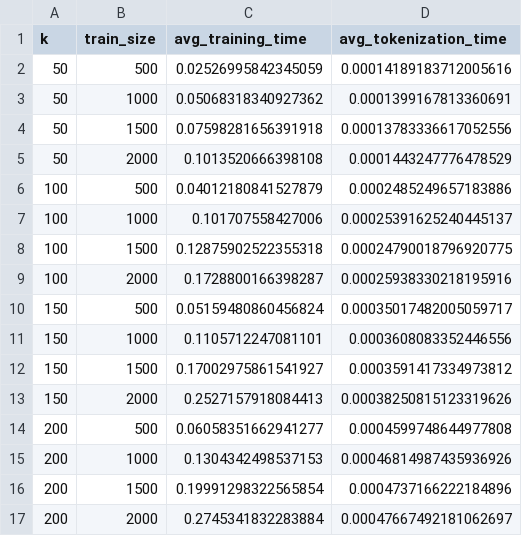
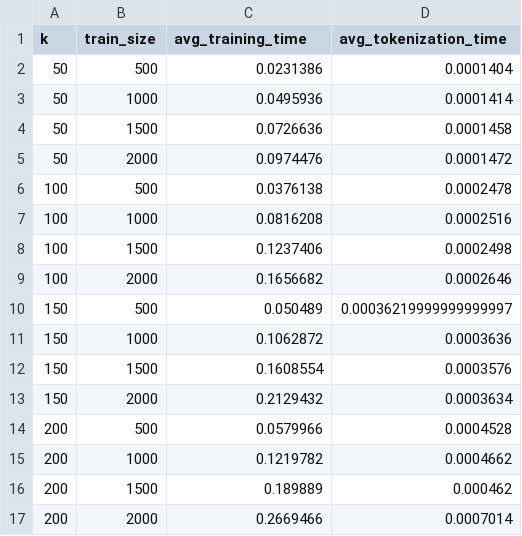
Before and after one commit to IrmaGeo/-BPE-tokenizer, a CSV file: results/BPE_ANALYSIS.csv, drawn as a sheet.

```diff
--- a/results/BPE_ANALYSIS.csv
+++ b/results/BPE_ANALYSIS.csv
@@ -1,17 +1,17 @@
 k,train_size,avg_training_time,avg_tokenization_time
-50,500,0.02526995842345059,0.00014189183712005616
-50,1000,0.05068318340927362,0.0001399167813360691
-50,1500,0.07598281656391918,0.00013783336617052556
-50,2000,0.1013520666398108,0.0001443247776478529
-100,500,0.04012180841527879,0.0002485249657183886
-100,1000,0.101707558427006,0.00025391625240445137
-100,1500,0.12875902522355318,0.00024790018796920775
-100,2000,0.1728800166398287,0.00025938330218195916
-150,500,0.05159480860456824,0.00035017482005059717
-150,1000,0.1105712247081101,0.0003608083352446556
-150,1500,0.17002975861541927,0.0003591417334973812
-150,2000,0.2527157918084413,0.00038250815123319626
-200,500,0.06058351662941277,0.0004599748644977808
-200,1000,0.1304342498537153,0.00046814987435936926
-200,1500,0.19991298322565854,0.0004737166222184896
-200,2000,0.2745341832283884,0.00047667492181062697
+50,500,0.0231386,0.0001404
+50,1000,0.0495936,0.0001414
+50,1500,0.0726636,0.0001458
+50,2000,0.0974476,0.0001472
+100,500,0.0376138,0.0002478
+100,1000,0.0816208,0.0002516
+100,1500,0.1237406,0.0002498
+100,2000,0.1656682,0.0002646
+150,500,0.050489,0.00036219999999999997
+150,1000,0.1062872,0.0003636
+150,1500,0.1608554,0.0003576
+150,2000,0.2129432,0.0003634
+200,500,0.0579966,0.0004528
+200,1000,0.1219782,0.0004662
+200,1500,0.189889,0.000462
+200,2000,0.2669466,0.0007014
```
Also changed, not shown: 8 other files.
